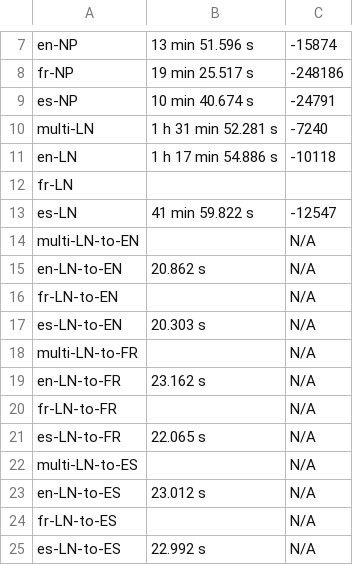
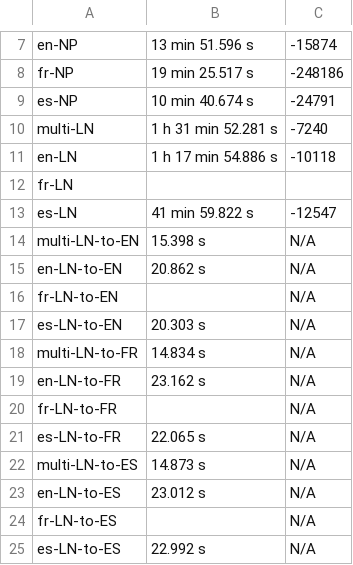
Before and after one commit to SisonkeBiotik-Africa/multilingual-topic-modelling-wikidata, a CSV file: output/stat.csv, drawn as a sheet; only a part is shown, gaps mark what is left out; the diff names each change by its address in the sheet, - before the commit and + after, or states it on an @@ line.

Commit message:
Update stat.csv

```diff
--- a/output/stat.csv
+++ b/output/stat.csv
-B14: (empty)
+B14: 15.398 s
-B18: (empty)
+B18: 14.834 s
-B22: (empty)
+B22: 14.873 s
```
